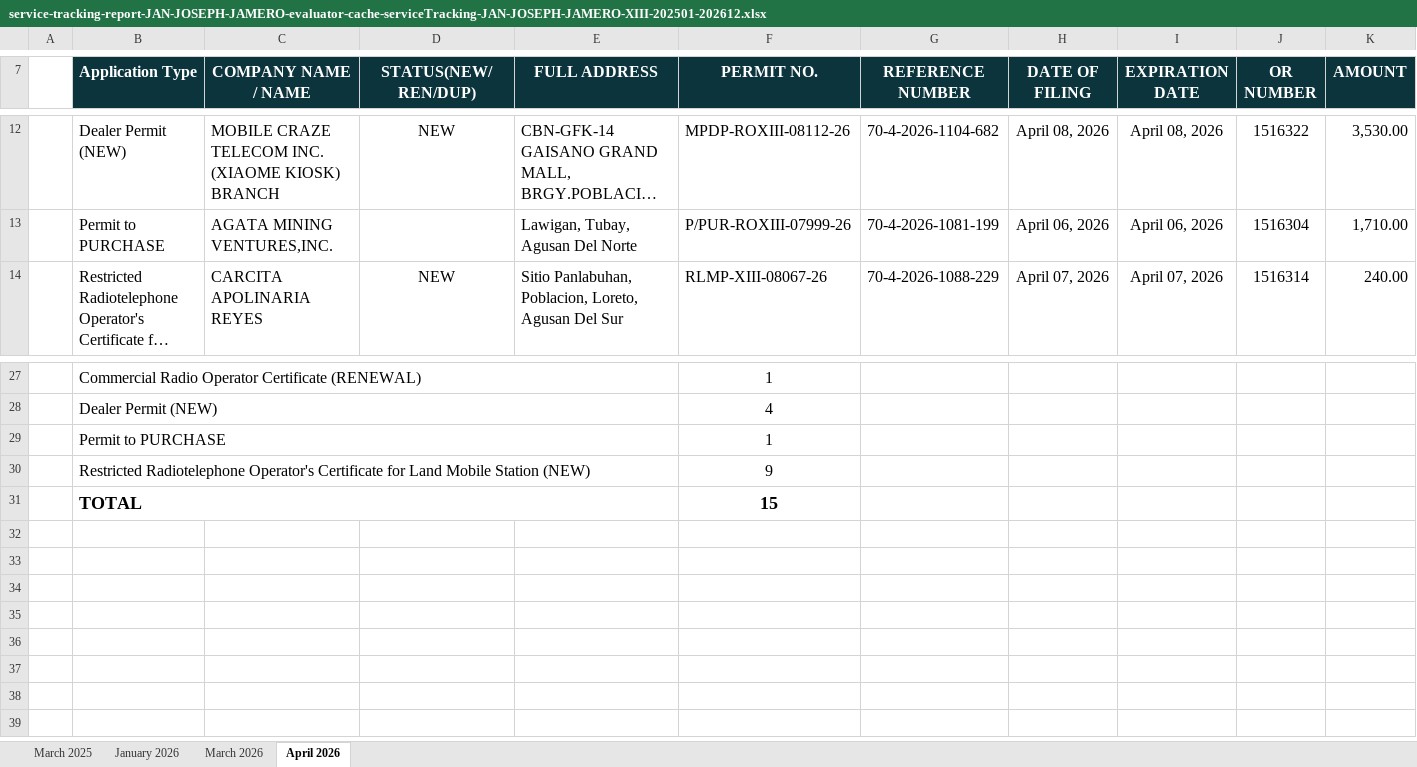
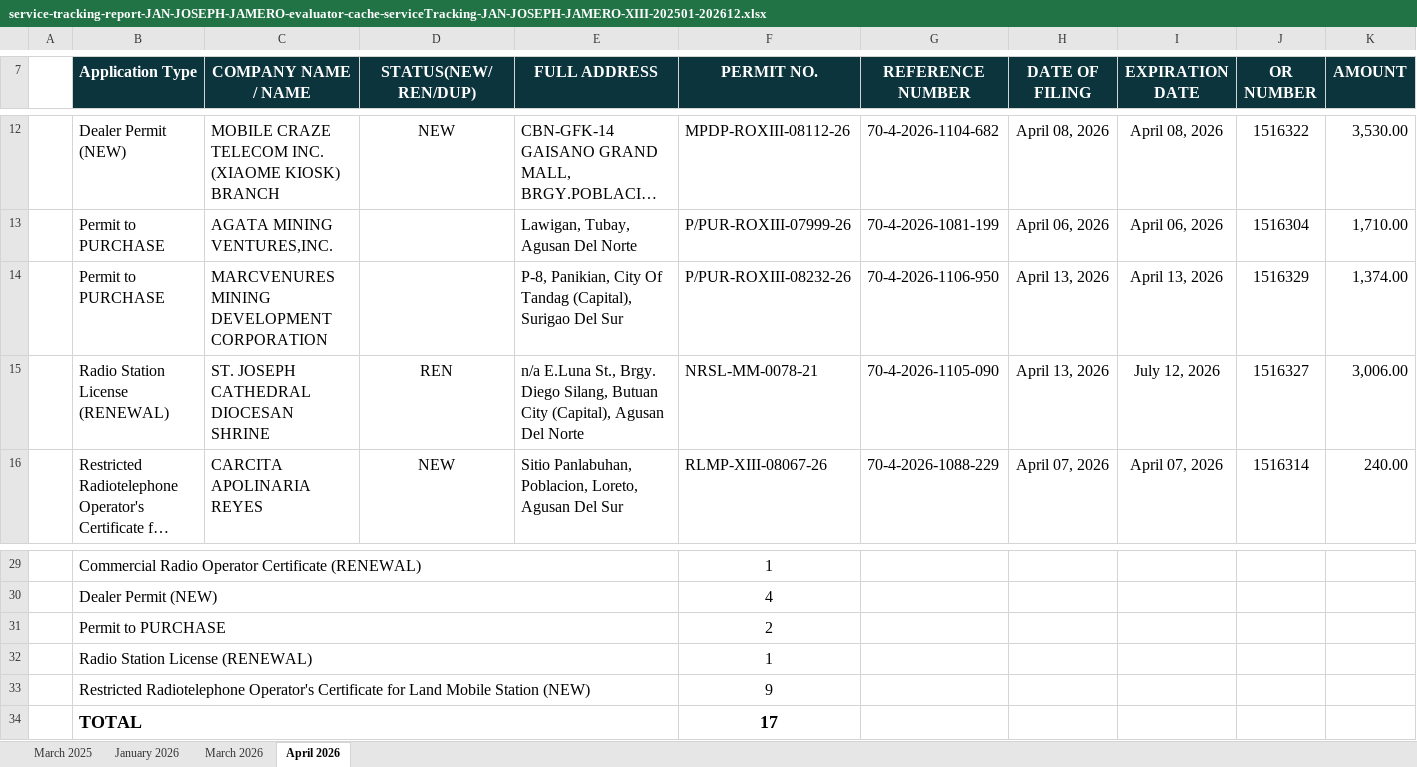
Before and after one commit to pacuitinfo/edge13, an Excel workbook: reports/service-tracking-report-JAN-JOSEPH-JAMERO-evaluator-cache-serviceTracking-JAN-JOSEPH-JAMERO-XIII-202501-202612.xlsx, sheet April 2026, drawn as a sheet; only a part is shown, gaps mark what is left out; long unchanged cells end in …; values as stored, in another font and other column widths than the file's, no borders; addresses are those after the commit; rows hold the shown columns only; the diff names each change by its address in the sheet, - before the commit and + after, or states it on an @@ line.

Commit message:
chore(upload): service-tracking-report-JAN-JOSEPH-JAMERO-evaluator-cache-serviceTracking-JAN-JOSEPH-JAMERO-XIII-202501-202612.xlsx

```diff
--- a/reports/service-tracking-report-JAN-JOSEPH-JAMERO-evaluator-cache-serviceTracking-JAN-JOSEPH-JAMERO-XIII-202501-202612.xlsx (sheet April 2026)
+++ b/reports/service-tracking-report-JAN-JOSEPH-JAMERO-evaluator-cache-serviceTracking-JAN-JOSEPH-JAMERO-XIII-202501-202612.xlsx (sheet April 2026)
+row 14:  | Permit to PURCHASE | MARCVENURES MINING DEVELOPMENT CORPORATION |  | P-8, Panikian, City Of Tandag (Capital), Surigao Del Sur | P/PUR-ROXIII-08232-26 | 70-4-2026-1106-950 | April 13, 2026 | April 13, 2026 | 1516329 | 1,374.00
+row 15:  | Radio Station License (RENEWAL) | ST. JOSEPH CATHEDRAL DIOCESAN SHRINE | REN | n/a E.Luna St., Brgy. Diego Silang, Butuan City (Capital), Agusan Del Norte | NRSL-MM-0078-21 | 70-4-2026-1105-090 | April 13, 2026 | July 12, 2026 | 1516327 | 3,006.00
+row 31:  | Permit to PURCHASE |  |  |  | 2
-B32 (Application Type): Permit to PURCHASE
+B32 (Application Type): Radio Station License (RENEWAL)
-F34 (PERMIT NO.): 15
+F34 (PERMIT NO.): 17
```
